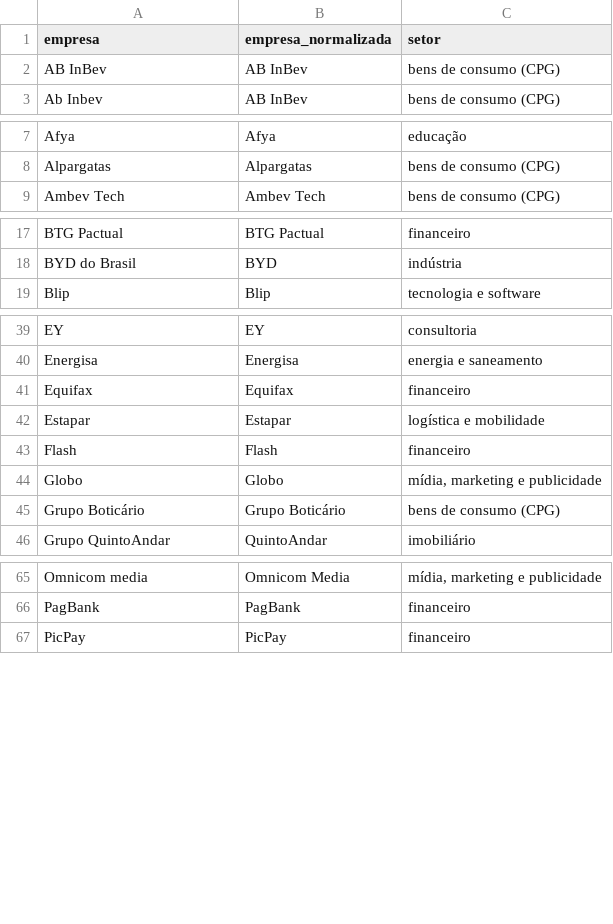
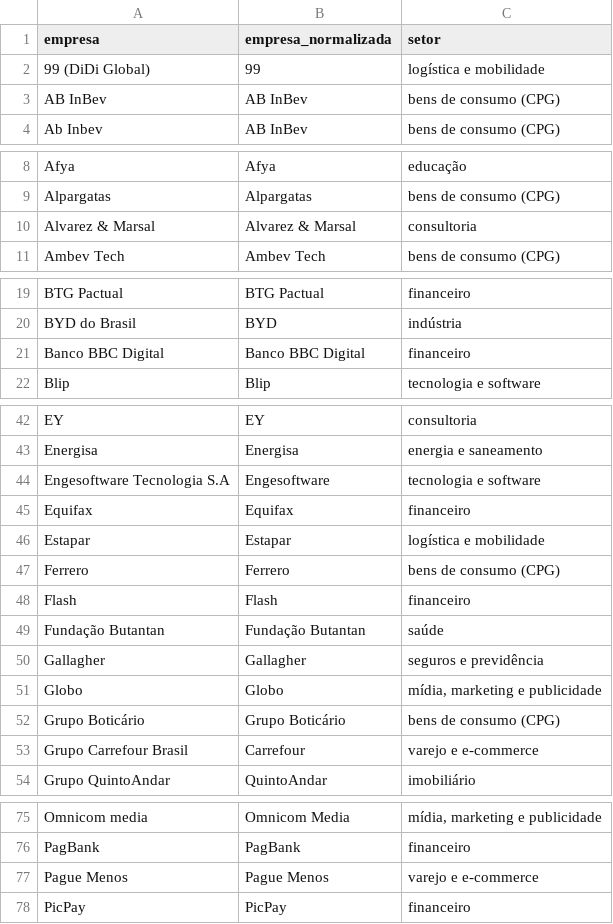
Before and after one commit to nandodsg/mercado-gestao-dados-br, a CSV file: data/empresas.csv, drawn as a sheet; only a part is shown, gaps mark what is left out; the diff covers the shown part only.

```diff
--- a/data/empresas.csv
+++ b/data/empresas.csv
@@ -1,2 +1,3 @@
 empresa,empresa_normalizada,setor
+99 (DiDi Global),99,logística e mobilidade
 AB InBev,AB InBev,bens de consumo (CPG)
@@ -8,2 +9,3 @@ Afya,Afya,educação
 Alpargatas,Alpargatas,bens de consumo (CPG)
+Alvarez & Marsal,Alvarez & Marsal,consultoria
 Ambev Tech,Ambev Tech,bens de consumo (CPG)
@@ -18,2 +20,3 @@ BTG Pactual,BTG Pactual,financeiro
 BYD do Brasil,BYD,indústria
+Banco BBC Digital,Banco BBC Digital,financeiro
 Blip,Blip,tecnologia e software
@@ -40,7 +43,12 @@ EY,EY,consultoria
 Energisa,Energisa,energia e saneamento
+Engesoftware Tecnologia S.A,Engesoftware,tecnologia e software
 Equifax,Equifax,financeiro
 Estapar,Estapar,logística e mobilidade
+Ferrero,Ferrero,bens de consumo (CPG)
 Flash,Flash,financeiro
+Fundação Butantan,Fundação Butantan,saúde
+Gallagher,Gallagher,seguros e previdência
 Globo,Globo,"mídia, marketing e publicidade"
 Grupo Boticário,Grupo Boticário,bens de consumo (CPG)
+Grupo Carrefour Brasil,Carrefour,varejo e e-commerce
 Grupo QuintoAndar,QuintoAndar,imobiliário
@@ -66,2 +76,3 @@ Omnicom media,Omnicom Media,"mídia, marketing e publicidade"
 PagBank,PagBank,financeiro
+Pague Menos,Pague Menos,varejo e e-commerce
 PicPay,PicPay,financeiro
```
Also changed, not shown: 9 added rows elsewhere in this file, data/vagas.csv, 4 other files.
